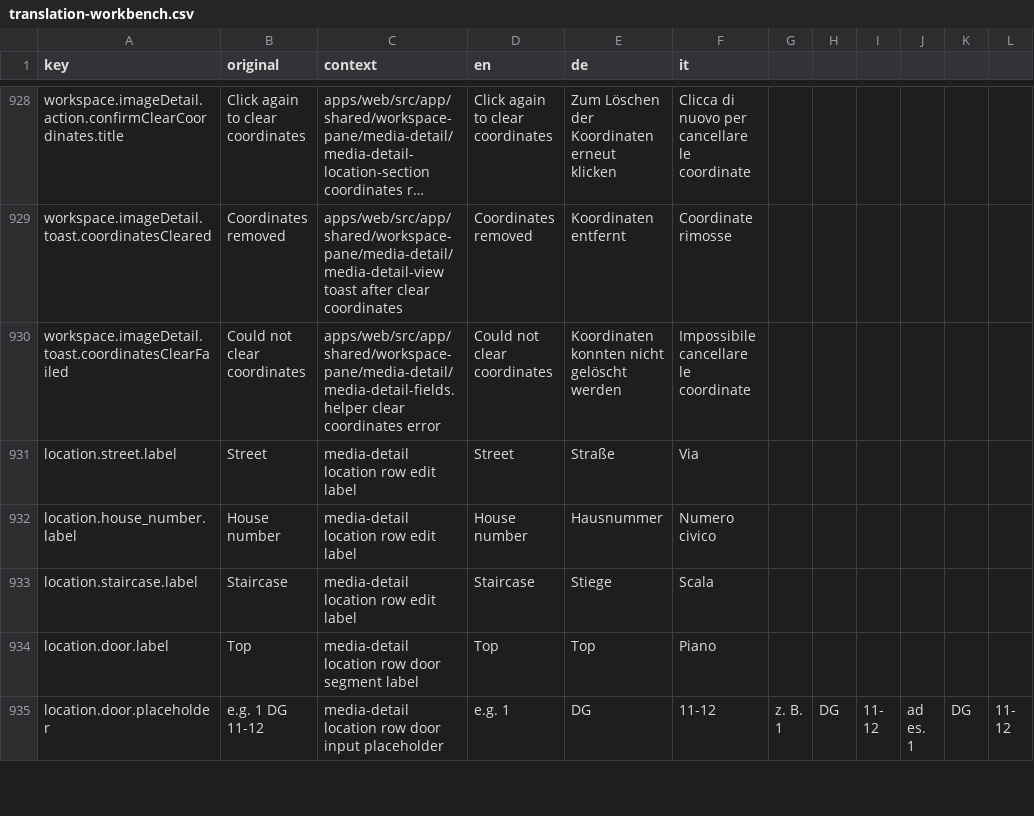
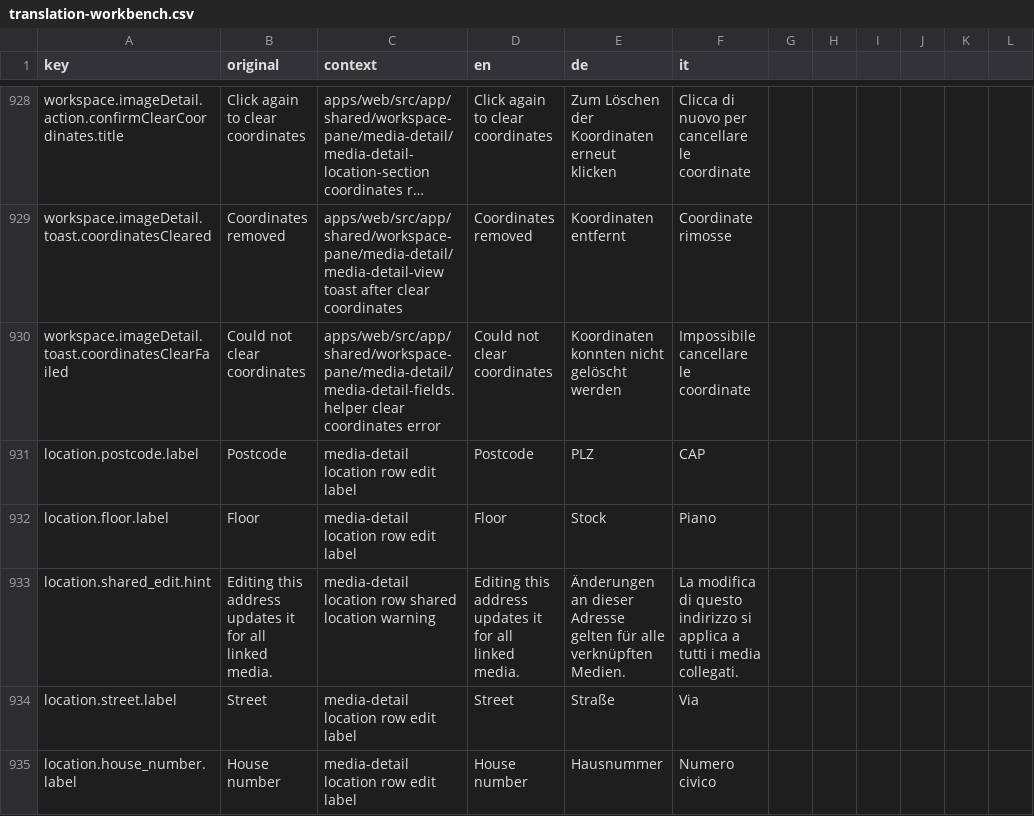
Before and after one commit to matkleve/feldpost, a CSV file: docs/i18n/translation-workbench.csv, drawn as a sheet; only a part is shown, gaps mark what is left out; the shorter side is filled out with more unchanged rows; long unchanged cells end in ….

Commit message:
feat(media-location): enhance media location handling and enrich data retrieval
- Updated `LocationResolverService` to improve the resolution of media items by fetching primary location data more effectively.
- Introduced `enrichWithPrimaryLocation` method in `MediaDetailDataFacade` to enhance media detail rows with location information.
- Added new helper functions for batch loading primary locations and improved the handling of media item locations across various services.
- Enhanced the `MediaLocationUpdateService` to include additional address fields and ensure proper linking of media to locations.
- Updated related types and interfaces to accommodate new fields such as `house_number` and `postcode`.
- Improved unit tests to cover new functionality and ensure reliability in media location updates and retrievals.
- Refactored existing queries to streamline data fetching and improve performance in location-related operations.

```diff
--- a/docs/i18n/translation-workbench.csv
+++ b/docs/i18n/translation-workbench.csv
@@ -930,2 +930,5 @@ workspace.imageDetail.toast.coordinatesCleared,Coordinates removed,apps/web/src/
 workspace.imageDetail.toast.coordinatesClearFailed,Could not clear coordinates,apps/web/src/app/shared/workspace-pane/media-detail/media-detail-fields.helper clear coordinates error,Could not clear coordinates,Koordinaten konnten nicht gelöscht werden,Impossibile cancellare le coordinate
+location.postcode.label,Postcode,media-detail location row edit label,Postcode,PLZ,CAP
+location.floor.label,Floor,media-detail location row edit label,Floor,Stock,Piano
+location.shared_edit.hint,Editing this address updates it for all linked media.,media-detail location row shared location warning,Editing this address updates it for all linked media.,Änderungen an dieser Adresse gelten für alle verknüpften Medien.,La modifica di questo indirizzo si applica a tutti i media collegati.
 location.street.label,Street,media-detail location row edit label,Street,Straße,Via
```
Also changed, not shown: 42 other files.
